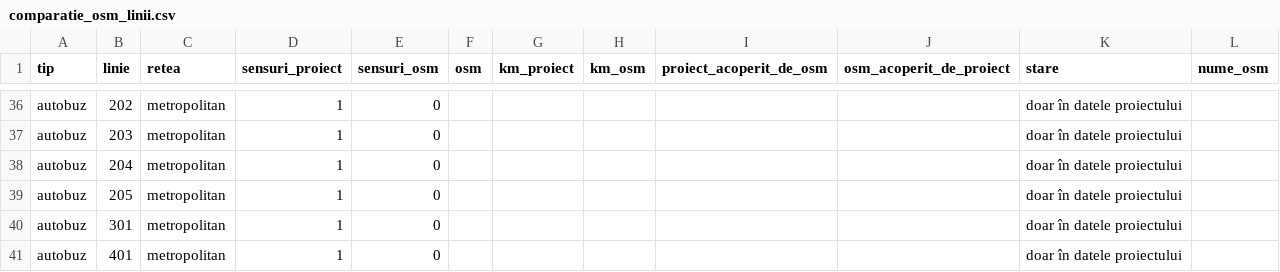
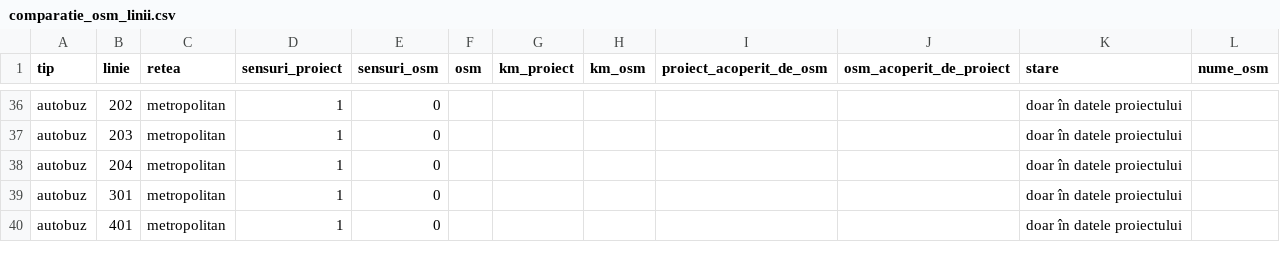
Before and after one commit to coveadrian83/gis, a CSV file: public/data/transport/comparatie_osm_linii.csv, drawn as a sheet; only a part is shown, gaps mark what is left out.

```diff
--- a/public/data/transport/comparatie_osm_linii.csv
+++ b/public/data/transport/comparatie_osm_linii.csv
@@ -38,3 +38,2 @@ autobuz,203,metropolitan,1,0,,,,,,doar în datele proiectului,
 autobuz,204,metropolitan,1,0,,,,,,doar în datele proiectului,
-autobuz,205,metropolitan,1,0,,,,,,doar în datele proiectului,
 autobuz,301,metropolitan,1,0,,,,,,doar în datele proiectului,
```
Also changed, not shown: public/data/transport/comparatie_amtpi.csv, 8 other files.
